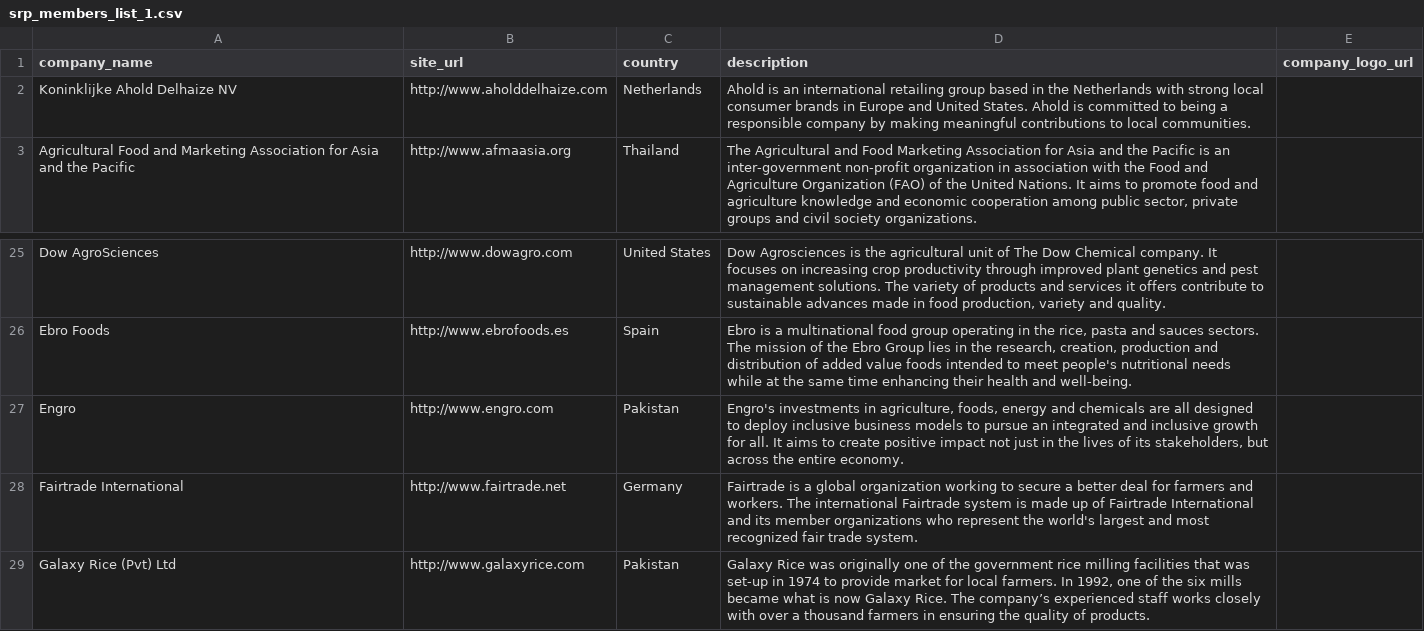
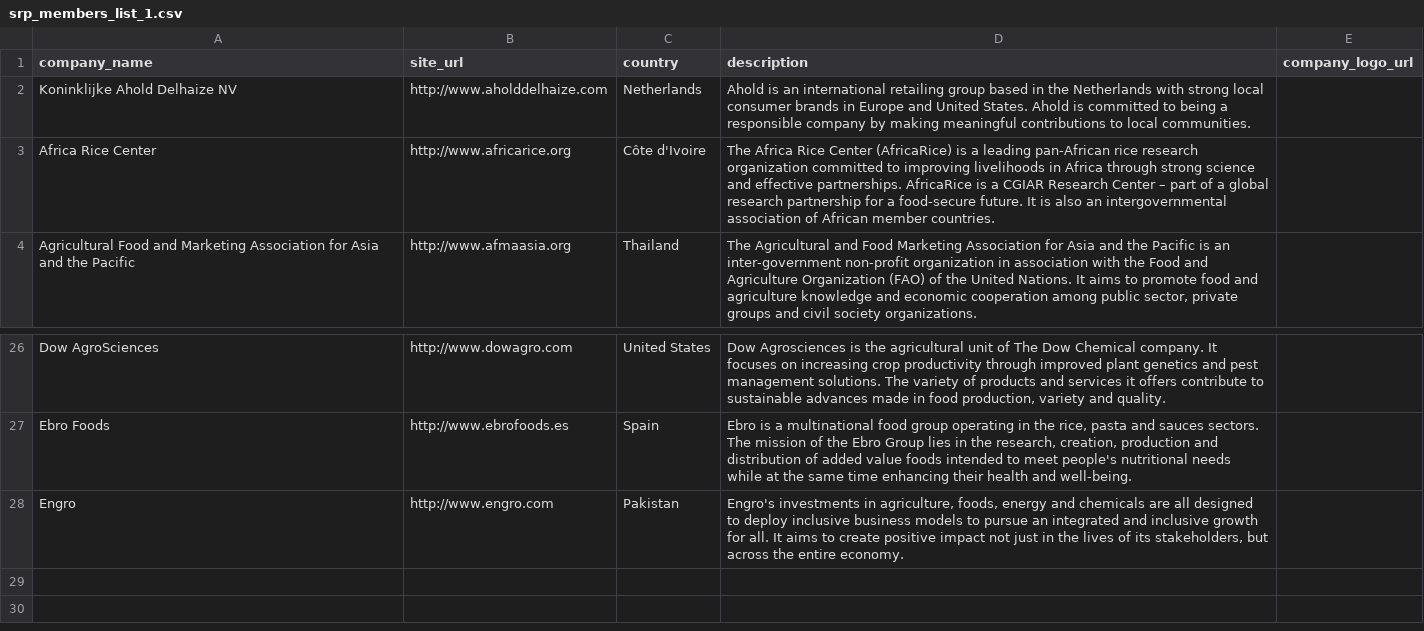
Before and after one commit to sustainablericeplatform/sustainablericeplatform.github.io, a CSV file: _data/srp_members_list_1.csv, drawn as a sheet; only a part is shown, gaps mark what is left out; removed rows and columns are numbered as before the commit, all else as after; the diff names each change by its address in the sheet, - before the commit and + after, or states it on an @@ line.

Commit message:
Update srp_members_list_1.csv

```diff
--- a/_data/srp_members_list_1.csv
+++ b/_data/srp_members_list_1.csv
+row 3: Africa Rice Center | http://www.africarice.org | Côte d'Ivoire | The Africa Rice Center (AfricaRice) is a leading pan-African rice research organization committed to improving livelihoods in Africa through strong science and effective partnerships. AfricaRice is a CGIAR Research Center – part of a global research partnership for a food-secure future. It is also an intergovernmental association of African member countries.
-row 28: Fairtrade International | http://www.fairtrade.net | Germany | Fairtrade is a global organization working to secure a better deal for farmers and workers. The international Fairtrade system is made up of Fairtrade International and its member organizations who represent the world's largest and most recognized fair trade system.
-row 29: Galaxy Rice (Pvt) Ltd | http://www.galaxyrice.com | Pakistan | Galaxy Rice was originally one of the government rice milling facilities that was set-up in 1974 to provide market for local farmers. In 1992, one of the six mills became what is now Galaxy Rice. The company’s experienced staff works closely with over a thousand farmers in ensuring the quality of products.
```
